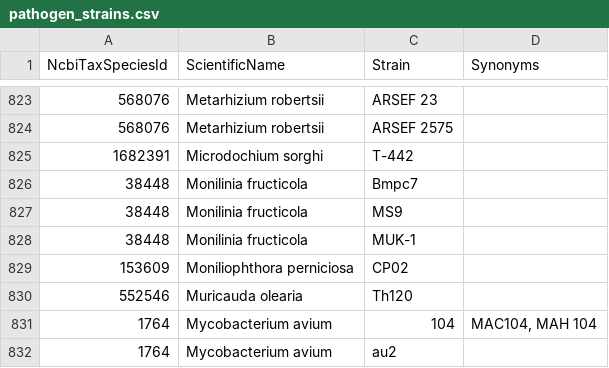
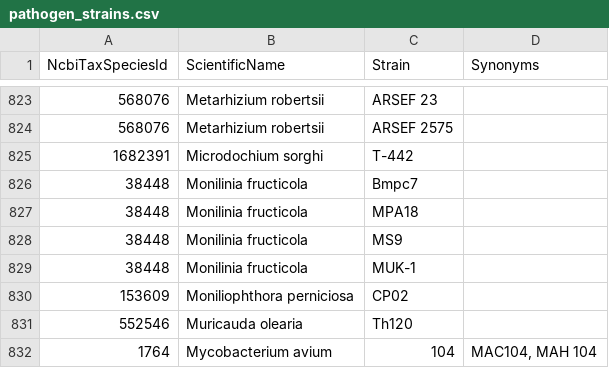
Before and after one commit to PHI-base/canto-config, a CSV file: data/pathogen_strains.csv, drawn as a sheet; only a part is shown, gaps mark what is left out; the shorter side is filled out with more unchanged rows.

Commit message:
Sync pathogen strains

```diff
--- a/data/pathogen_strains.csv
+++ b/data/pathogen_strains.csv
@@ -826,2 +826,3 @@ NcbiTaxSpeciesId,ScientificName,Strain,Synonyms
 38448,Monilinia fructicola,Bmpc7,
+38448,Monilinia fructicola,MPA18,
 38448,Monilinia fructicola,MS9,
```
